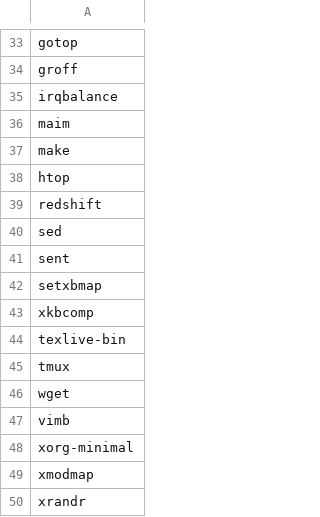
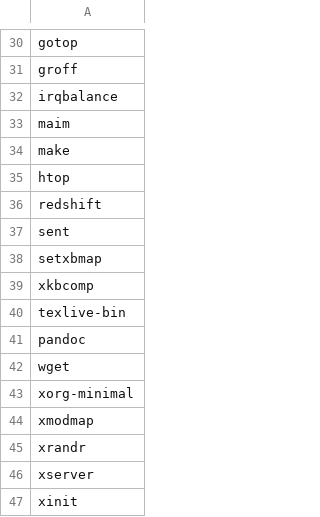
Before and after one commit to jyand/xrc, a CSV file: Void/voidbasics.csv, drawn as a sheet; only a part is shown, gaps mark what is left out; the shorter side is filled out with more unchanged rows; the diff covers the shown part only.

```diff
--- a/Void/voidbasics.csv
+++ b/Void/voidbasics.csv
@@ -39,3 +36,2 @@ htop
 redshift
-sed
 sent
@@ -44,5 +40,4 @@ xkbcomp
 texlive-bin
-tmux
+pandoc
 wget
-vimb
 xorg-minimal
```
Also changed, not shown: 23 added rows, 16 removed rows and 6 edited cells elsewhere in this file, 1 other file.
